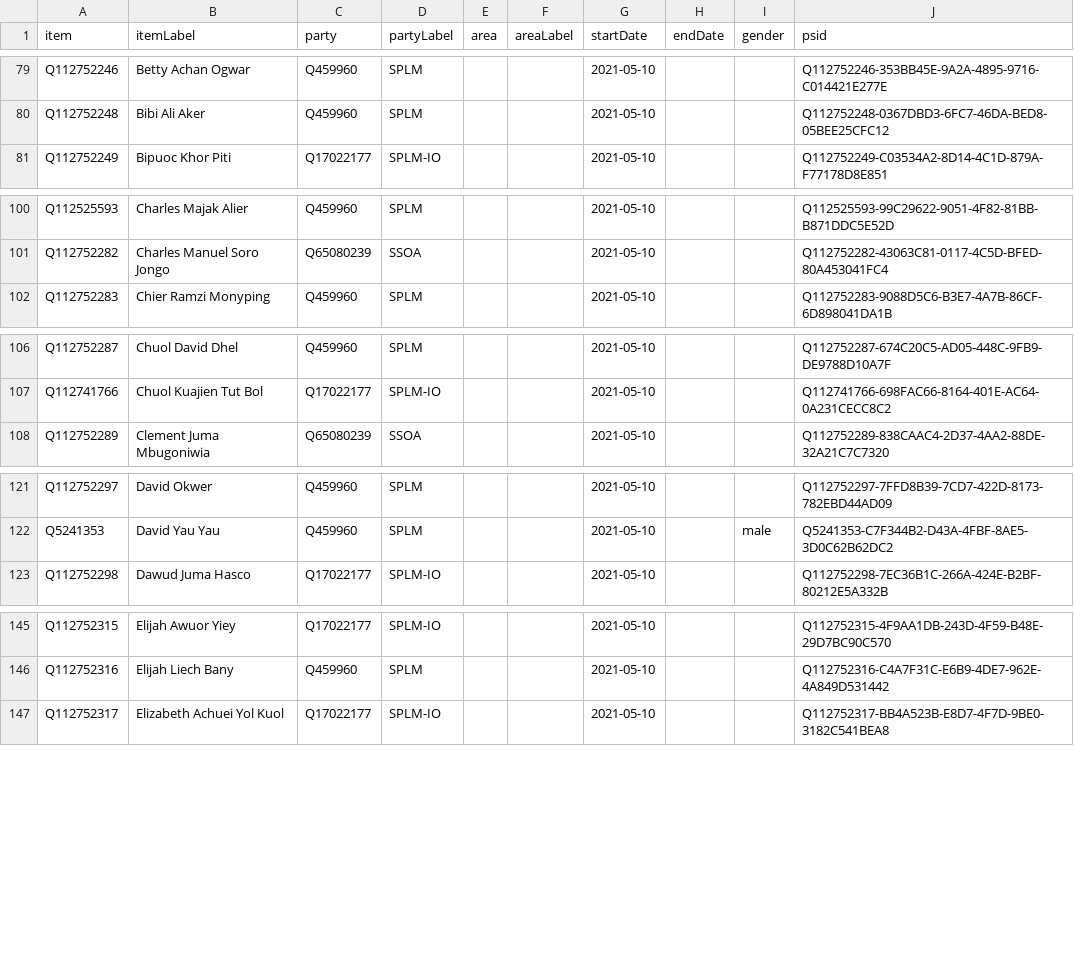
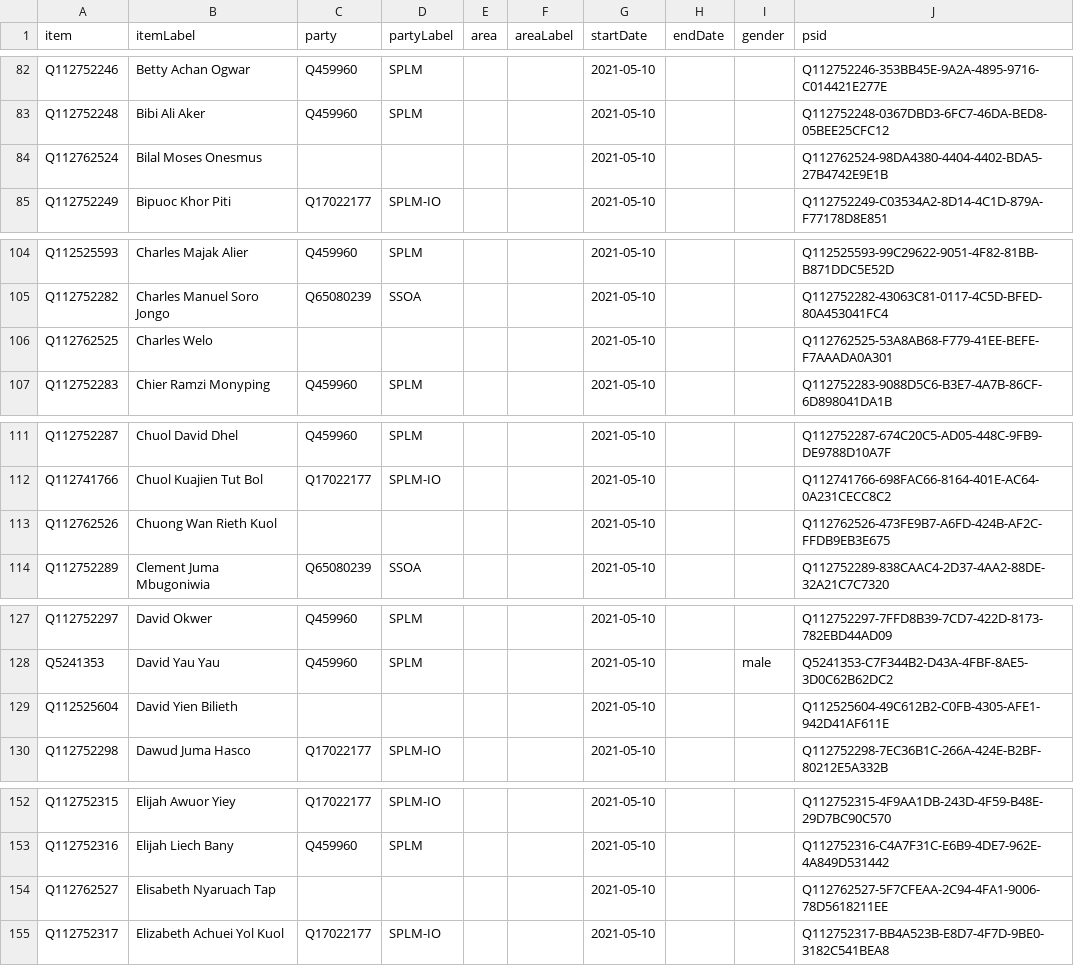
Before and after one commit to every-politician-scrapers/south-sudan, a CSV file: sources/legislature/2021-replacements/wikidata.csv, drawn as a sheet; only a part is shown, gaps mark what is left out; the diff covers the shown part only; the diff names each change by its address in the sheet, - before the commit and + after, or states it on an @@ line.

```diff
--- a/sources/legislature/2021-replacements/wikidata.csv
+++ b/sources/legislature/2021-replacements/wikidata.csv
+row 84: Q112762524 | Bilal Moses Onesmus |  |  |  |  | 2021-05-10 |  |  | Q112762524-98DA4380-4404-4402-BDA5-27B4742E9E1B
+row 106: Q112762525 | Charles Welo |  |  |  |  | 2021-05-10 |  |  | Q112762525-53A8AB68-F779-41EE-BEFE-F7AAADA0A301
+row 113: Q112762526 | Chuong Wan Rieth Kuol |  |  |  |  | 2021-05-10 |  |  | Q112762526-473FE9B7-A6FD-424B-AF2C-FFDB9EB3E675
+row 129: Q112525604 | David Yien Bilieth |  |  |  |  | 2021-05-10 |  |  | Q112525604-49C612B2-C0FB-4305-AFE1-942D41AF611E
+row 154: Q112762527 | Elisabeth Nyaruach Tap |  |  |  |  | 2021-05-10 |  |  | Q112762527-5F7CFEAA-2C94-4FA1-9006-78D5618211EE
```
Also changed, not shown: 30 added rows elsewhere in this file, 2 other files.
